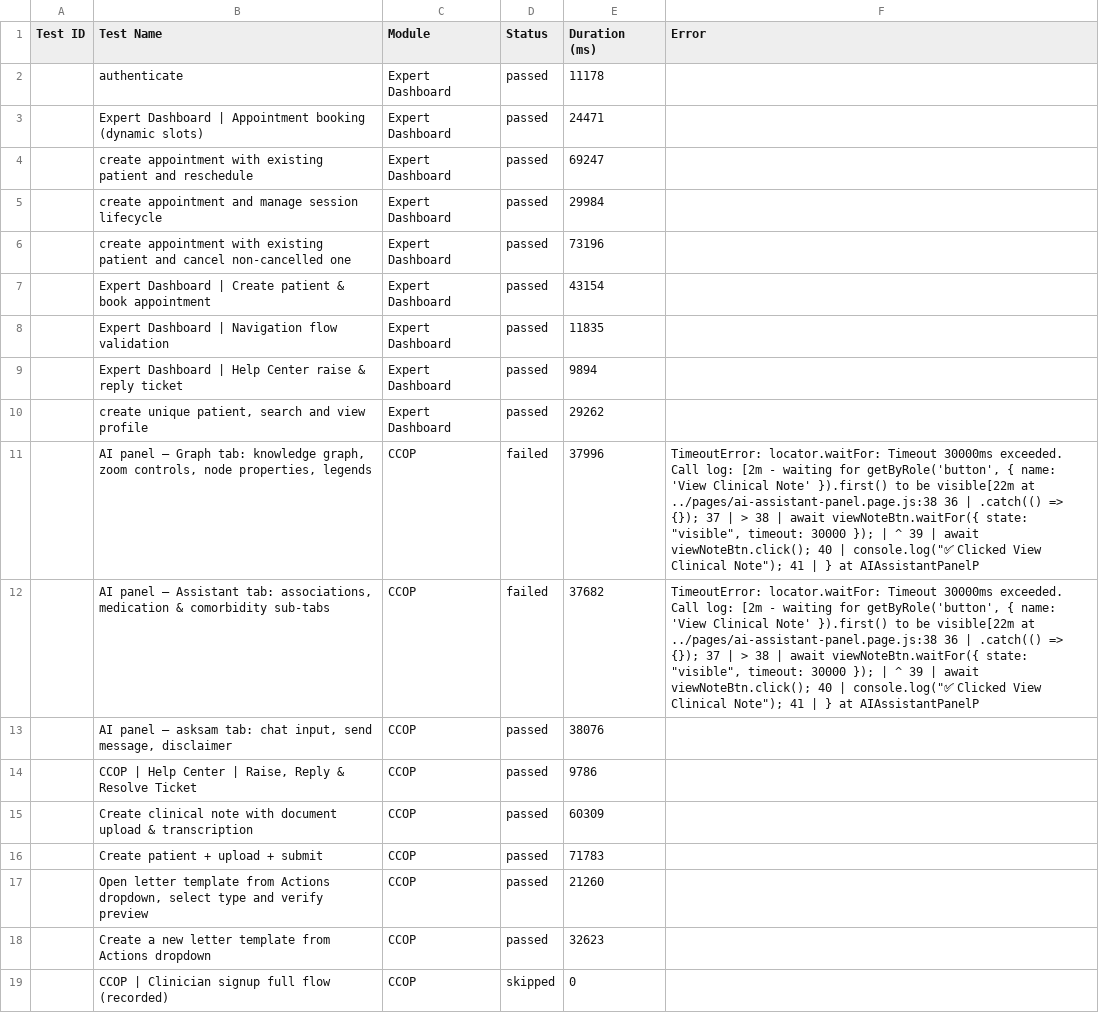
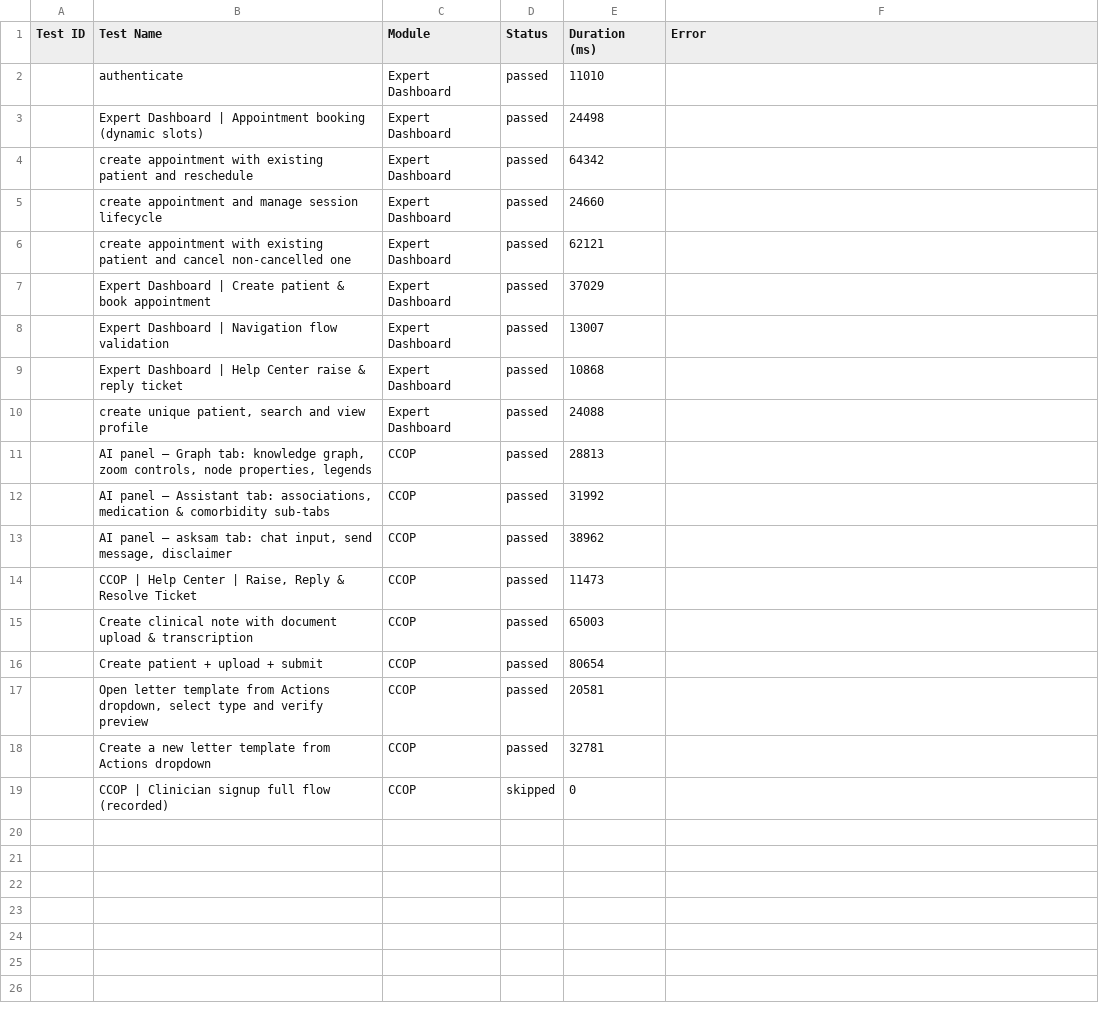
Before and after one commit to saira-uwc/asksam-playwright-reports, a CSV file: exports/current-run.csv, drawn as a sheet; the diff names each change by its address in the sheet, - before the commit and + after, or states it on an @@ line.

```diff
--- a/exports/current-run.csv
+++ b/exports/current-run.csv
-E2 (Duration (ms)): 11178
+E2 (Duration (ms)): 11010
-E3 (Duration (ms)): 24471
+E3 (Duration (ms)): 24498
-E4 (Duration (ms)): 69247
+E4 (Duration (ms)): 64342
-E5 (Duration (ms)): 29984
+E5 (Duration (ms)): 24660
-E6 (Duration (ms)): 73196
+E6 (Duration (ms)): 62121
-E7 (Duration (ms)): 43154
+E7 (Duration (ms)): 37029
-E8 (Duration (ms)): 11835
+E8 (Duration (ms)): 13007
-E9 (Duration (ms)): 9894
+E9 (Duration (ms)): 10868
-E10 (Duration (ms)): 29262
+E10 (Duration (ms)): 24088
-D11:D12 (Status): failed
+D11:D12 (Status): passed
-E11 (Duration (ms)): 37996
+E11 (Duration (ms)): 28813
-F11:F12 (Error): TimeoutError: locator.waitFor: Timeout 30000ms exceeded. Call log: [2m - waiting for getByRole('button', { name: 'View Clinical Note' }).first() to be visible[22m at ../pages/ai-assistant-panel.page.js:38 36 | .catch(() => {}); 37 | > 38 | await viewNoteBtn.waitFor({ state: "visible", timeout: 30000 }); | ^ 39 | await viewNoteBtn.click(); 40 | console.log("✅ Clicked View Clinical Note"); 41 | } at AIAssistantPanelP
+F11:F12 (Error): (empty)
-E12 (Duration (ms)): 37682
+E12 (Duration (ms)): 31992
-E13 (Duration (ms)): 38076
+E13 (Duration (ms)): 38962
-E14 (Duration (ms)): 9786
+E14 (Duration (ms)): 11473
-E15 (Duration (ms)): 60309
+E15 (Duration (ms)): 65003
-E16 (Duration (ms)): 71783
+E16 (Duration (ms)): 80654
-E17 (Duration (ms)): 21260
+E17 (Duration (ms)): 20581
-E18 (Duration (ms)): 32623
+E18 (Duration (ms)): 32781
```
Also changed, not shown: exports/all-runs-summary.csv, 3 other files.
